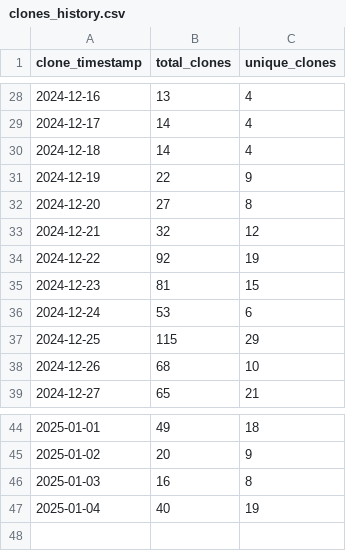
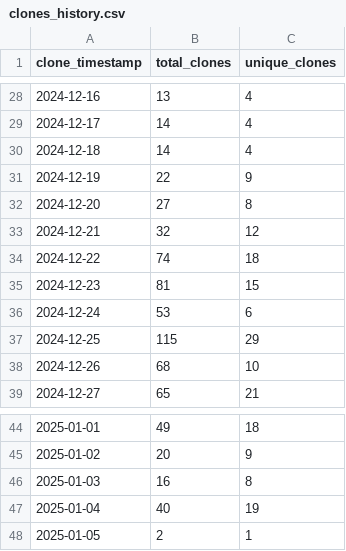
Before and after one commit to ionutms/clones_monitor, a CSV file: clones_history.csv, drawn as a sheet; only a part is shown, gaps mark what is left out.

Commit message:
Update clone and visitor statistics for 2025-01-05 08:25:44 EET

```diff
--- a/clones_history.csv
+++ b/clones_history.csv
@@ -33,3 +33,3 @@ clone_timestamp,total_clones,unique_clones
 "2024-12-21",32,12
-"2024-12-22",92,19
+"2024-12-22",74,18
 "2024-12-23",81,15
@@ -47 +47,2 @@ clone_timestamp,total_clones,unique_clones
 "2025-01-04",40,19
+"2025-01-05",2,1
```
